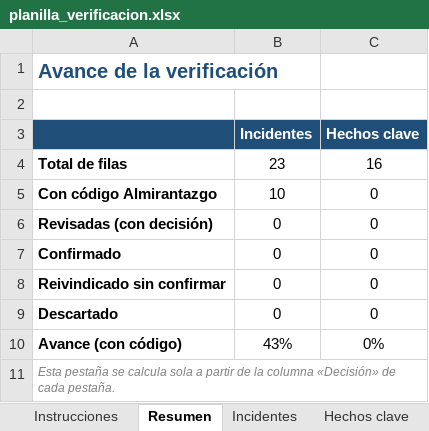
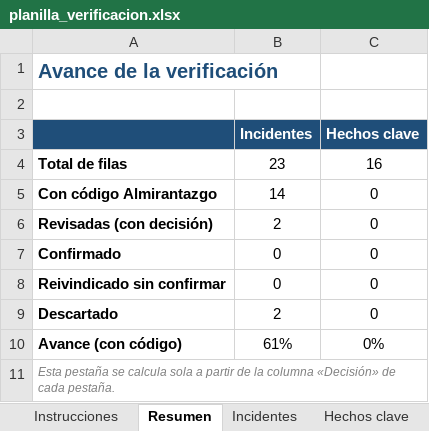
Before and after one commit to gastonaizama/Tfm, an Excel workbook: datos/verificacion/planilla_verificacion.xlsx, sheet Resumen, drawn as a sheet; values as stored, in another font and other column widths than the file's, no borders; the diff names each change by its address in the sheet, - before the commit and + after, or states it on an @@ line.

```diff
--- a/datos/verificacion/planilla_verificacion.xlsx (sheet Resumen)
+++ b/datos/verificacion/planilla_verificacion.xlsx (sheet Resumen)
-B5 (Incidentes): 10
+B5 (Incidentes): 14
-B6 (Incidentes): 0
+B6 (Incidentes): 2
-B9 (Incidentes): 0
+B9 (Incidentes): 2
-B10 (Incidentes): 43%
+B10 (Incidentes): 61%
```
Also changed, not shown: sheet Incidentes, 13 other files.
